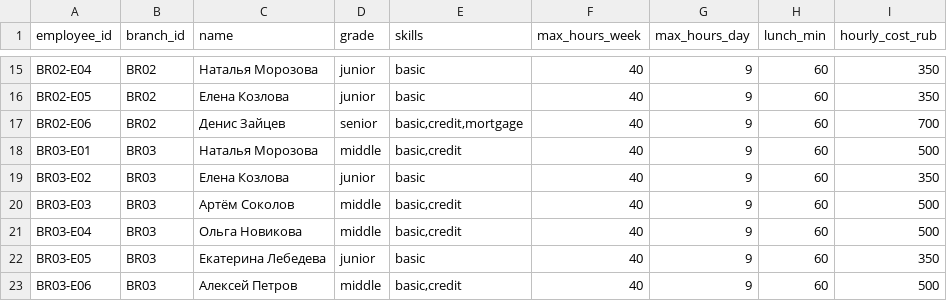
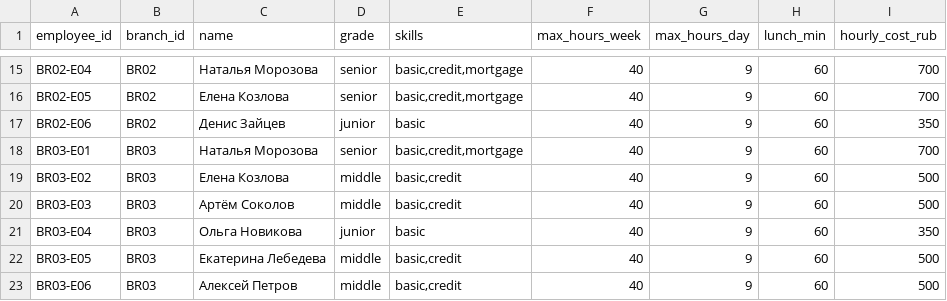
Before and after one commit to drRedStone/bmm, a CSV file: dataset/employees.csv, drawn as a sheet; only a part is shown, gaps mark what is left out; the diff covers the shown part only; the diff names each change by its address in the sheet, - before the commit and + after, or states it on an @@ line.

```diff
--- a/dataset/employees.csv
+++ b/dataset/employees.csv
-D15:D16 (grade): junior
+D15:D16 (grade): senior
-E15:E16 (skills): basic
+E15:E16 (skills): basic,credit,mortgage
-I15:I16 (hourly_cost_rub): 350
+I15:I16 (hourly_cost_rub): 700
-D17 (grade): senior
+D17 (grade): junior
-E17 (skills): basic,credit,mortgage
+E17 (skills): basic
-I17 (hourly_cost_rub): 700
+I17 (hourly_cost_rub): 350
-D18 (grade): middle
+D18 (grade): senior
-E18 (skills): basic,credit
+E18 (skills): basic,credit,mortgage
-I18 (hourly_cost_rub): 500
+I18 (hourly_cost_rub): 700
-D19 (grade): junior
+D19 (grade): middle
-E19 (skills): basic
+E19 (skills): basic,credit
-I19 (hourly_cost_rub): 350
+I19 (hourly_cost_rub): 500
-D21 (grade): middle
+D21 (grade): junior
-E21 (skills): basic,credit
+E21 (skills): basic
-I21 (hourly_cost_rub): 500
+I21 (hourly_cost_rub): 350
-D22 (grade): junior
+D22 (grade): middle
-E22 (skills): basic
+E22 (skills): basic,credit
-I22 (hourly_cost_rub): 350
+I22 (hourly_cost_rub): 500
```
Also changed, not shown: 33 edited cells elsewhere in this file, 2 other files.
